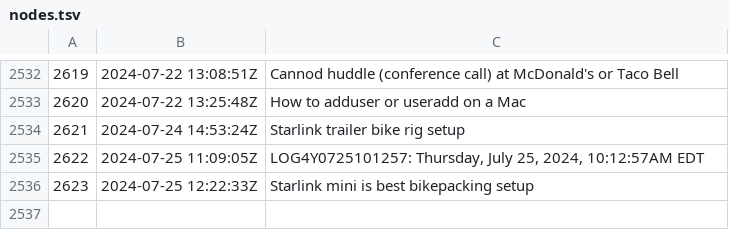
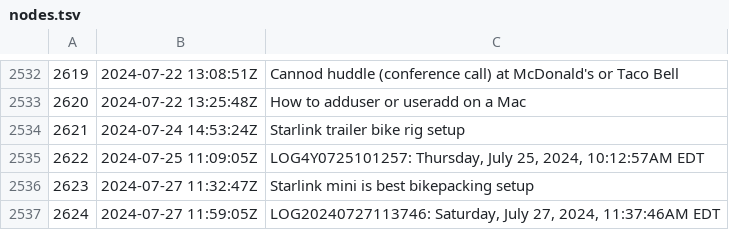
Before and after one commit to rwxrob/zet, a TSV file: docs/dex/nodes.tsv, drawn as a sheet; only a part is shown, gaps mark what is left out.

Commit message:
LOG20240727113746: Saturday, July 27, 2024, 11:37:46AM EDT

```diff
--- a/docs/dex/nodes.tsv
+++ b/docs/dex/nodes.tsv
@@ -2535,2 +2535,3 @@
 2622	2024-07-25 11:09:05Z	LOG4Y0725101257: Thursday, July 25, 2024, 10:12:57AM EDT
-2623	2024-07-25 12:22:33Z	Starlink mini is best bikepacking setup
+2623	2024-07-27 11:32:47Z	Starlink mini is best bikepacking setup
+2624	2024-07-27 11:59:05Z	LOG20240727113746: Saturday, July 27, 2024, 11:37:46AM EDT
```
Also changed, not shown: 3 other files.
